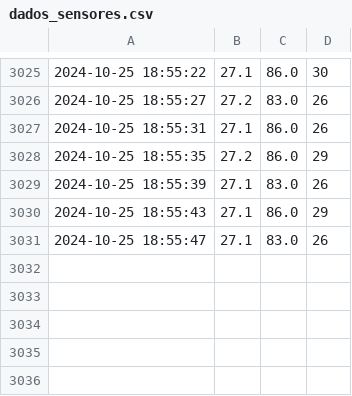
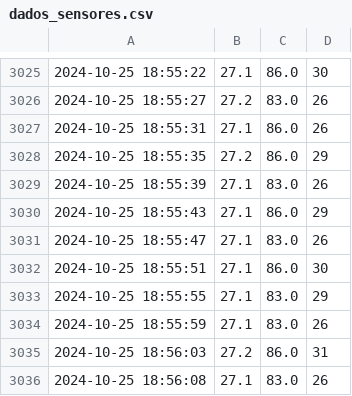
Before and after one commit to brunaopdejesus/FOCUSFLOW, a CSV file: dados_sensores.csv, drawn as a sheet; only a part is shown, gaps mark what is left out; the diff names each change by its address in the sheet, - before the commit and + after, or states it on an @@ line.

```diff
--- a/dados_sensores.csv
+++ b/dados_sensores.csv
+row 3032: 2024-10-25 18:55:51 | 27.1 | 86.0 | 30
+row 3033: 2024-10-25 18:55:55 | 27.1 | 83.0 | 29
+row 3034: 2024-10-25 18:55:59 | 27.1 | 83.0 | 26
+row 3035: 2024-10-25 18:56:03 | 27.2 | 86.0 | 31
+row 3036: 2024-10-25 18:56:08 | 27.1 | 83.0 | 26
```
Also changed, not shown: dados_smartwatch.csv, 4 other files.
